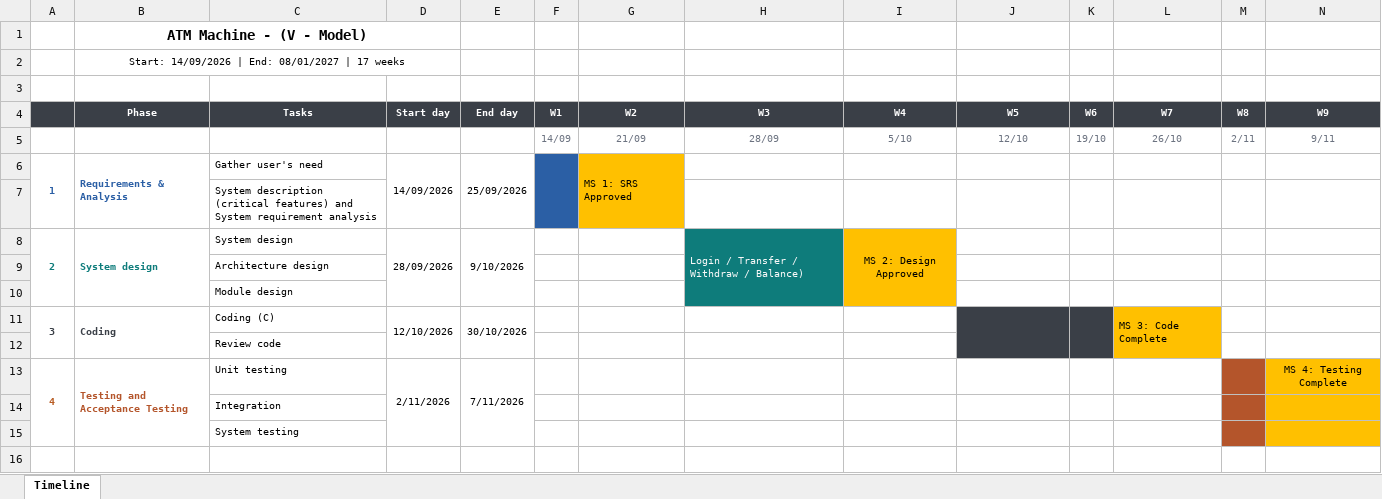
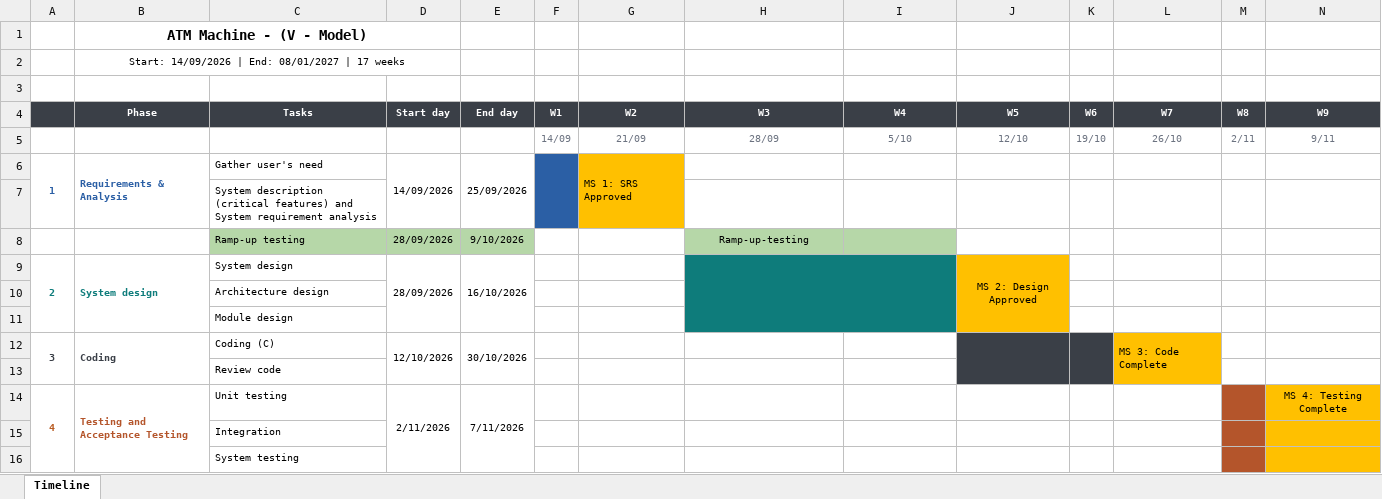
Before and after one commit to DKensin/Embedded, an Excel workbook: C/Project/ATM_Sim/Doc/Project timeline.xlsx, sheet Timeline, drawn as a sheet; only a part is shown; values as stored, in another font and other column widths than the file's, no borders; removed rows and columns are numbered as before the commit, all else as after; rows hold the shown columns only; the diff names each change by its address in the sheet, - before the commit and + after, or states it on an @@ line.

Commit message:
Update plan for Ramp-up-testing phase

```diff
--- a/C/Project/ATM_Sim/Doc/Project timeline.xlsx (sheet Timeline)
+++ b/C/Project/ATM_Sim/Doc/Project timeline.xlsx (sheet Timeline)
+row 8:  |  | Ramp-up testing | 28/09/2026 | 9/10/2026 |  |  | Ramp-up-testing
-E9 (End day): 9/10/2026
+E9 (End day): 16/10/2026
-H9 (W3): Login / Transfer / Withdraw / Balance)
+H9 (W3): (empty)
-H8:H10 merged
+H9:I11 merged
-I9 (W4): MS 2: Design Approved
+I9 (W4): (empty)
-I9:I11 fill: #FFC000
+I9:I11 fill: #0E7C7B
-I8:I10 merged
-J9 (W5): (empty)
+J9 (W5): MS 2: Design Approved
-J9:J11 fill: none
+J9:J11 fill: #FFC000
+J9:J11 merged
```
